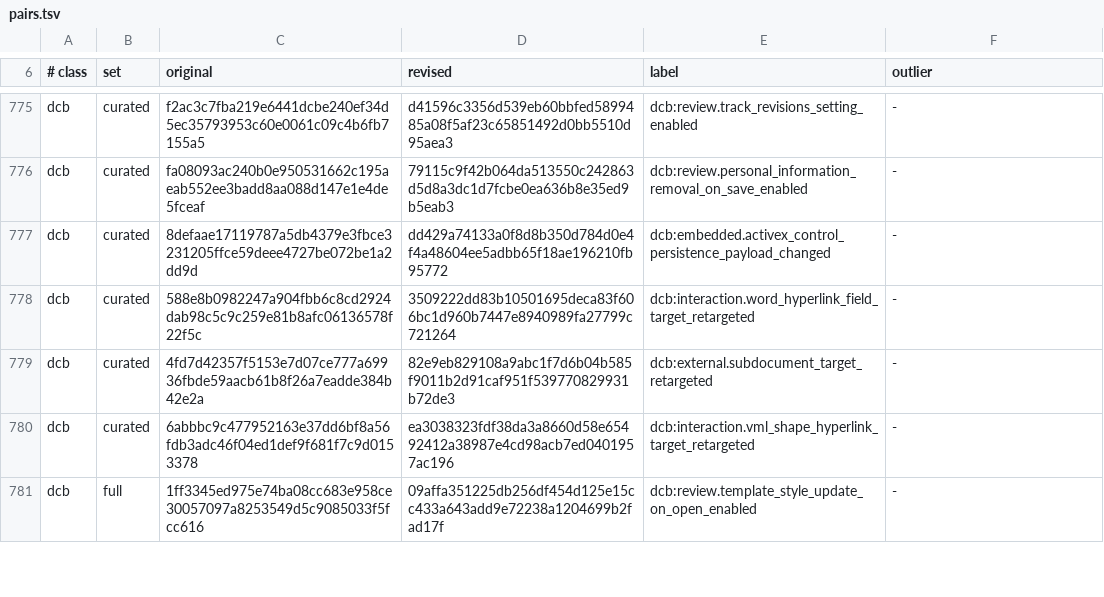
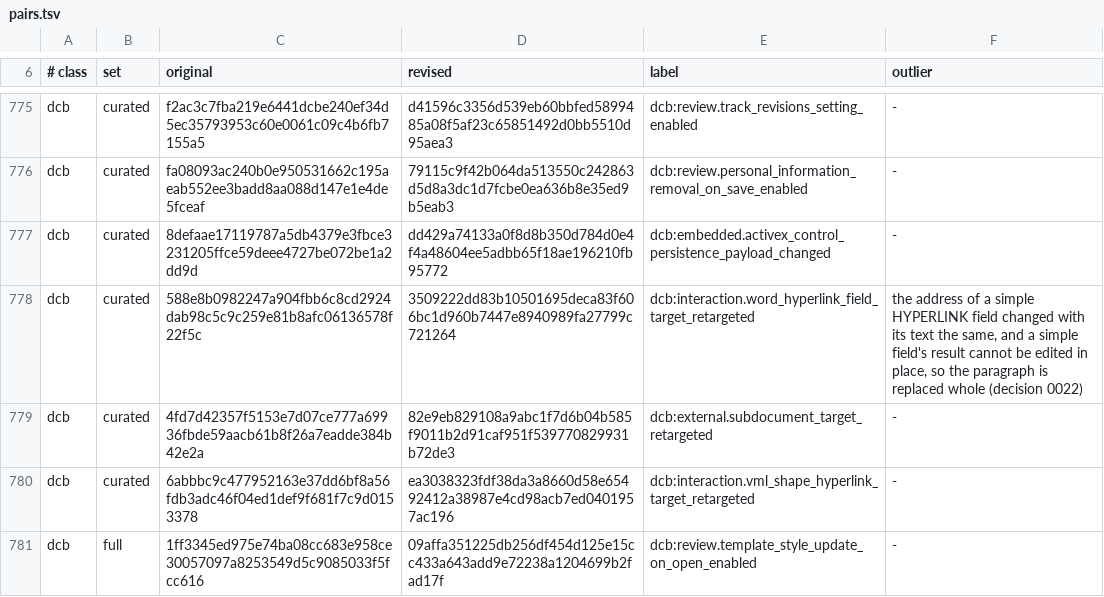
Before and after one commit to clauseo-ai/stetdoc, a TSV file: corpus/pairs.tsv, drawn as a sheet; only a part is shown, gaps mark what is left out.

Commit message:
compare hyperlink addresses, comment text and table properties
compare left three differences out without a word. A hyperlink whose
address changed and whose text did not is now the old link deleted next
to the new one inserted, with a new relationship for an address the
revised part lacks. A comment that pairs by its reference is compared
like a note, so its edits are tracked inside comments.xml, and a changed
author or initials gives the new warning compare_not_tracked with the
block's ref. Table, row and cell properties differences become
tblPrChange, trPrChange and tcPrChange with the original's properties,
counted in counts.props. The laws' dump reads all three (decision 0022).

```diff
--- a/corpus/pairs.tsv
+++ b/corpus/pairs.tsv
@@ -777,3 +777,3 @@ dcb	curated	fa08093ac240b0e950531662c195aeab552ee3badd8aa088d147e1e4de5fceaf	791
 dcb	curated	8defaae17119787a5db4379e3fbce3231205ffce59deee4727be072be1a2dd9d	dd429a74133a0f8d8b350d784d0e4f4a48604ee5adbb65f18ae196210fb95772	dcb:embedded.activex_control_persistence_payload_changed	-
-dcb	curated	588e8b0982247a904fbb6c8cd2924dab98c5c9c259e81b8afc06136578f22f5c	3509222dd83b10501695deca83f606bc1d960b7447e8940989fa27799c721264	dcb:interaction.word_hyperlink_field_target_retargeted	-
+dcb	curated	588e8b0982247a904fbb6c8cd2924dab98c5c9c259e81b8afc06136578f22f5c	3509222dd83b10501695deca83f606bc1d960b7447e8940989fa27799c721264	dcb:interaction.word_hyperlink_field_target_retargeted	the address of a simple HYPERLINK field changed with its text the same, and a simple field's result cannot be edited in place, so the paragraph is replaced whole (decision 0022)
 dcb	curated	4fd7d42357f5153e7d07ce777a69936fbde59aacb61b8f26a7eadde384b42e2a	82e9eb829108a9abc1f7d6b04b585f9011b2d91caf951f539770829931b72de3	dcb:external.subdocument_target_retargeted	-
```
Also changed, not shown: crates/stetdoc-testkit/bench/noise_baseline.tsv, 30 other files.
